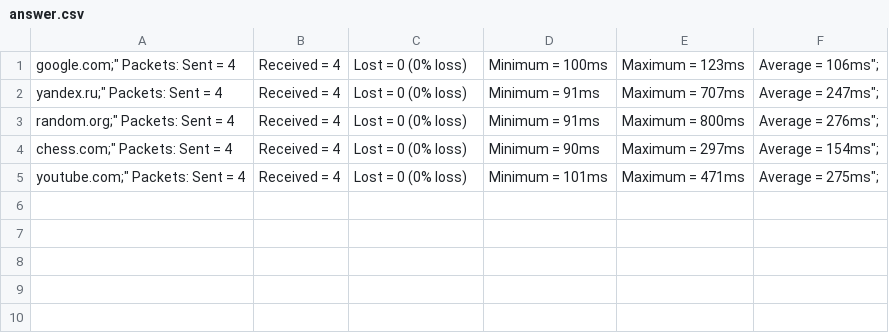
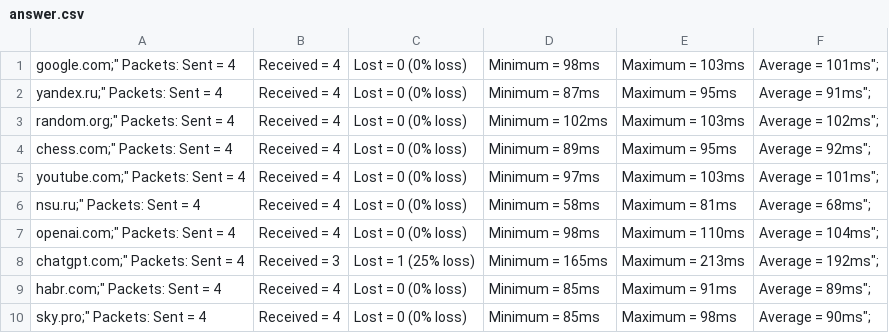
Before and after one commit to JohanSundstain/Networks_Labs, a CSV file: answer.csv, drawn as a sheet.

```diff
--- a/answer.csv
+++ b/answer.csv
@@ -1,5 +1,10 @@
-google.com;"    Packets: Sent = 4, Received = 4, Lost = 0 (0% loss),    Minimum = 100ms, Maximum = 123ms, Average = 106ms";
-yandex.ru;"    Packets: Sent = 4, Received = 4, Lost = 0 (0% loss),    Minimum = 91ms, Maximum = 707ms, Average = 247ms";
-random.org;"    Packets: Sent = 4, Received = 4, Lost = 0 (0% loss),    Minimum = 91ms, Maximum = 800ms, Average = 276ms";
-chess.com;"    Packets: Sent = 4, Received = 4, Lost = 0 (0% loss),    Minimum = 90ms, Maximum = 297ms, Average = 154ms";
-youtube.com;"    Packets: Sent = 4, Received = 4, Lost = 0 (0% loss),    Minimum = 101ms, Maximum = 471ms, Average = 275ms";
+google.com;"    Packets: Sent = 4, Received = 4, Lost = 0 (0% loss),    Minimum = 98ms, Maximum = 103ms, Average = 101ms";
+yandex.ru;"    Packets: Sent = 4, Received = 4, Lost = 0 (0% loss),    Minimum = 87ms, Maximum = 95ms, Average = 91ms";
+random.org;"    Packets: Sent = 4, Received = 4, Lost = 0 (0% loss),    Minimum = 102ms, Maximum = 103ms, Average = 102ms";
+chess.com;"    Packets: Sent = 4, Received = 4, Lost = 0 (0% loss),    Minimum = 89ms, Maximum = 95ms, Average = 92ms";
+youtube.com;"    Packets: Sent = 4, Received = 4, Lost = 0 (0% loss),    Minimum = 97ms, Maximum = 103ms, Average = 101ms";
+nsu.ru;"    Packets: Sent = 4, Received = 4, Lost = 0 (0% loss),    Minimum = 58ms, Maximum = 81ms, Average = 68ms";
+openai.com;"    Packets: Sent = 4, Received = 4, Lost = 0 (0% loss),    Minimum = 98ms, Maximum = 110ms, Average = 104ms";
+chatgpt.com;"    Packets: Sent = 4, Received = 3, Lost = 1 (25% loss),    Minimum = 165ms, Maximum = 213ms, Average = 192ms";
+habr.com;"    Packets: Sent = 4, Received = 4, Lost = 0 (0% loss),    Minimum = 85ms, Maximum = 91ms, Average = 89ms";
+sky.pro;"    Packets: Sent = 4, Received = 4, Lost = 0 (0% loss),    Minimum = 85ms, Maximum = 98ms, Average = 90ms";
```
Also changed, not shown: 2 other files.
